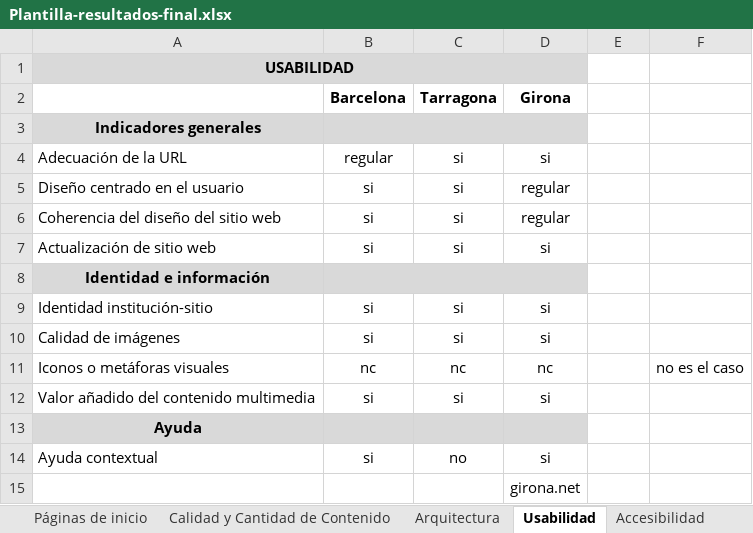
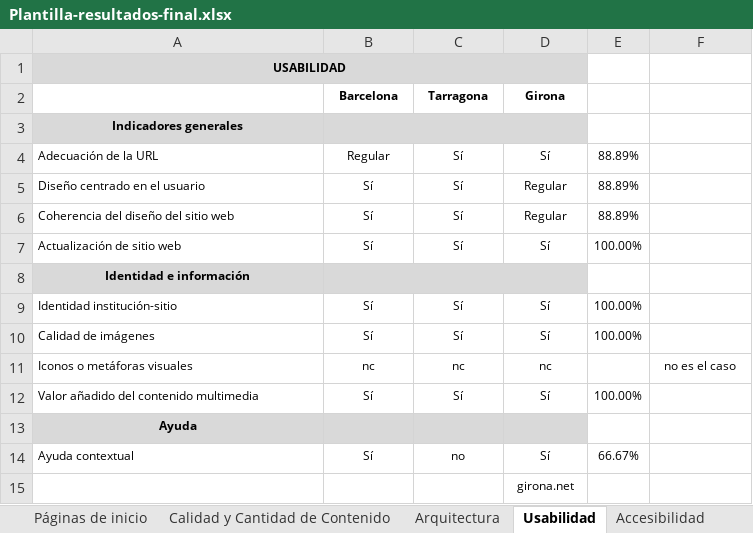
Before and after one commit to maneta/TFC-Jamile, an Excel workbook: TFC - Textos/Plantilla-resultados-final.xlsx, sheet Usabilidad, drawn as a sheet; values as stored, in another font and other column widths than the file's, no borders; the diff names each change by its address in the sheet, - before the commit and + after, or states it on an @@ line.

```diff
--- a/TFC - Textos/Plantilla-resultados-final.xlsx (sheet Usabilidad)
+++ b/TFC - Textos/Plantilla-resultados-final.xlsx (sheet Usabilidad)
@@ A1 text size: smaller @@
@@ B2:D2 text size: smaller @@
@@ A3 text size: smaller @@
@@ A4:D7 text size: smaller @@
-B4 (Barcelona): regular
+B4 (Barcelona): Regular
-C4:C7 (Tarragona): si
+C4:C7 (Tarragona): Sí
-D4 (Girona): si
+D4 (Girona): Sí
-E4:E6: (empty)
+E4:E6: 88.89%
-B5:B7 (Barcelona): si
+B5:B7 (Barcelona): Sí
-D5:D6 (Girona): regular
+D5:D6 (Girona): Regular
-D7 (Girona): si
+D7 (Girona): Sí
-E7: (empty)
+E7: 100.00%
@@ A8 text size: smaller @@
@@ A9:D12 text size: smaller @@
-B9:B10 (Barcelona): si
+B9:B10 (Barcelona): Sí
-C9:C10 (Tarragona): si
+C9:C10 (Tarragona): Sí
-D9:D10 (Girona): si
+D9:D10 (Girona): Sí
-E9:E10: (empty)
+E9:E10: 100.00%
@@ F11 text size: smaller @@
-B12 (Barcelona): si
+B12 (Barcelona): Sí
-C12 (Tarragona): si
+C12 (Tarragona): Sí
-D12 (Girona): si
+D12 (Girona): Sí
-E12: (empty)
+E12: 100.00%
@@ A13 text size: smaller @@
@@ A14:D14 text size: smaller @@
-B14 (Barcelona): si
+B14 (Barcelona): Sí
-D14 (Girona): si
+D14 (Girona): Sí
-E14: (empty)
+E14: 66.67%
@@ D15 text size: smaller @@
```
Also changed, not shown: sheet Accesibilidad, sheet Páginas de inicio, sheet Arquitectura, sheet Calidad y Cantidad de Contenido, hidden cells, 4 other files.
